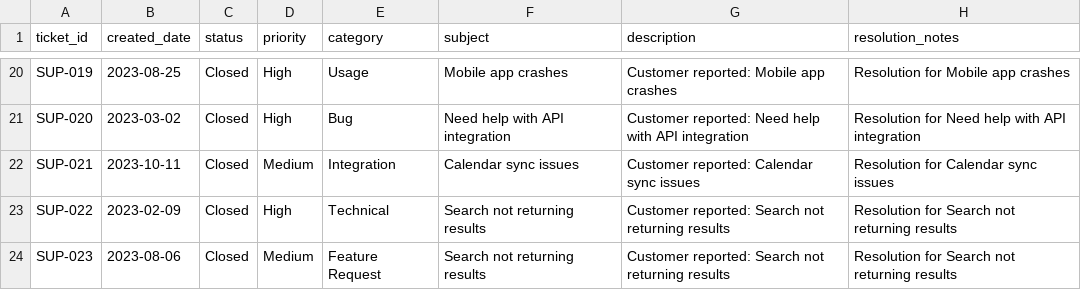
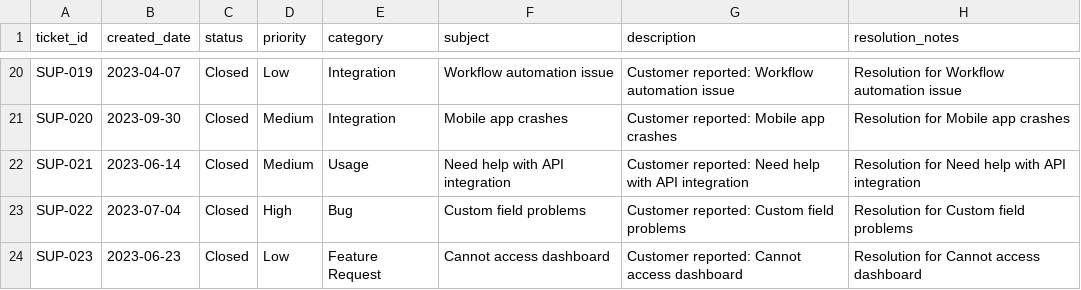
Before and after one commit to mincePy/dreyfus, a CSV file: data/raw/support_tickets.csv, drawn as a sheet; only a part is shown, gaps mark what is left out; the diff covers the shown part only; the diff names each change by its address in the sheet, - before the commit and + after, or states it on an @@ line.

```diff
--- a/data/raw/support_tickets.csv
+++ b/data/raw/support_tickets.csv
-B20 (created_date): 2023-08-25
+B20 (created_date): 2023-04-07
-D20 (priority): High
+D20 (priority): Low
-E20 (category): Usage
+E20 (category): Integration
-F20 (subject): Mobile app crashes
+F20 (subject): Workflow automation issue
-G20 (description): Customer reported: Mobile app crashes
+G20 (description): Customer reported: Workflow automation issue
-H20 (resolution_notes): Resolution for Mobile app crashes
+H20 (resolution_notes): Resolution for Workflow automation issue
-B21 (created_date): 2023-03-02
+B21 (created_date): 2023-09-30
-D21 (priority): High
+D21 (priority): Medium
-E21 (category): Bug
+E21 (category): Integration
-F21 (subject): Need help with API integration
+F21 (subject): Mobile app crashes
-G21 (description): Customer reported: Need help with API integration
+G21 (description): Customer reported: Mobile app crashes
-H21 (resolution_notes): Resolution for Need help with API integration
+H21 (resolution_notes): Resolution for Mobile app crashes
-B22 (created_date): 2023-10-11
+B22 (created_date): 2023-06-14
-E22 (category): Integration
+E22 (category): Usage
-F22 (subject): Calendar sync issues
+F22 (subject): Need help with API integration
-G22 (description): Customer reported: Calendar sync issues
+G22 (description): Customer reported: Need help with API integration
-H22 (resolution_notes): Resolution for Calendar sync issues
+H22 (resolution_notes): Resolution for Need help with API integration
-B23 (created_date): 2023-02-09
+B23 (created_date): 2023-07-04
-E23 (category): Technical
+E23 (category): Bug
-F23 (subject): Search not returning results
+F23 (subject): Custom field problems
-G23 (description): Customer reported: Search not returning results
+G23 (description): Customer reported: Custom field problems
-H23 (resolution_notes): Resolution for Search not returning results
+H23 (resolution_notes): Resolution for Custom field problems
-B24 (created_date): 2023-08-06
+B24 (created_date): 2023-06-23
-D24 (priority): Medium
+D24 (priority): Low
-F24 (subject): Search not returning results
+F24 (subject): Cannot access dashboard
-G24 (description): Customer reported: Search not returning results
+G24 (description): Customer reported: Cannot access dashboard
-H24 (resolution_notes): Resolution for Search not returning results
+H24 (resolution_notes): Resolution for Cannot access dashboard
```
Also changed, not shown: 109 edited cells elsewhere in this file, data/output/csat_processed.csv, data/output/tickets_processed.csv, 11 other files.
